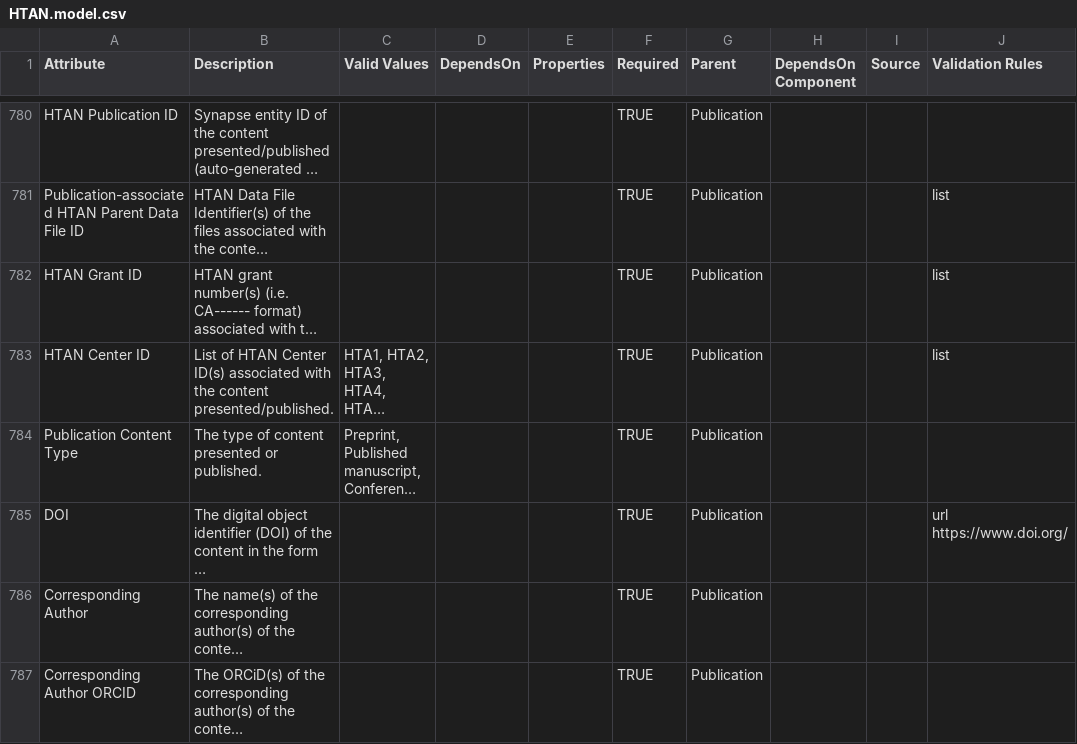
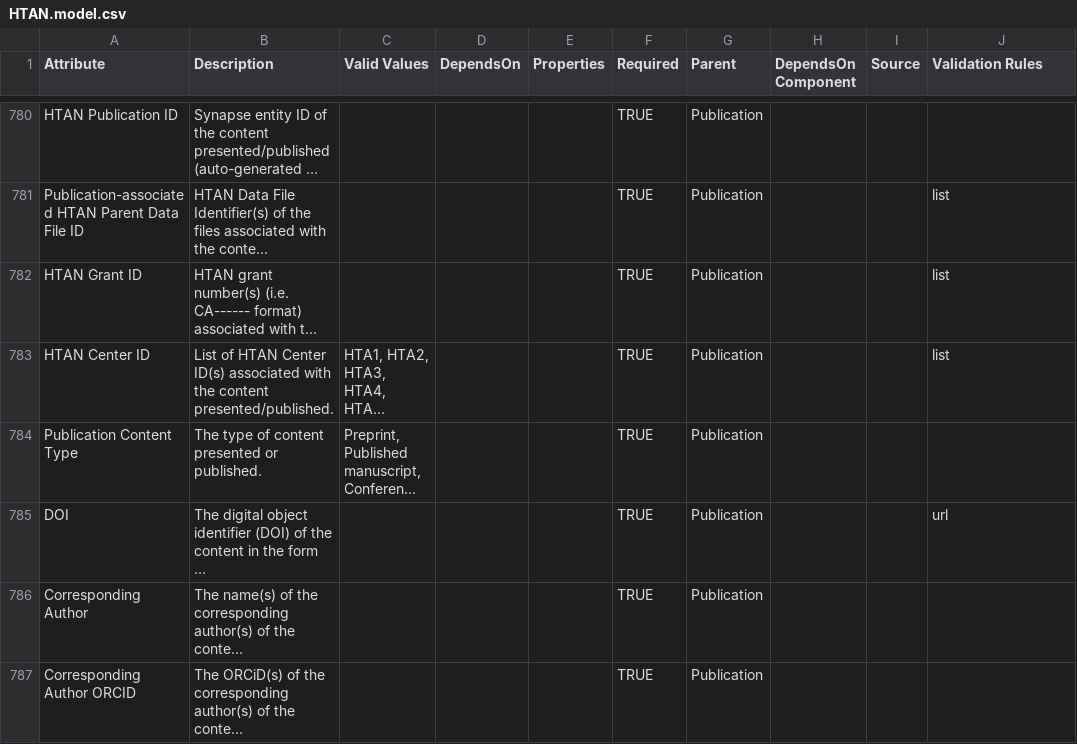
Before and after one commit to ncihtan/data-models, a CSV file: HTAN.model.csv, drawn as a sheet; only a part is shown, gaps mark what is left out; long unchanged cells end in …; the diff names each change by its address in the sheet, - before the commit and + after, or states it on an @@ line.

Commit message:
Fixing doi url validation rule

```diff
--- a/HTAN.model.csv
+++ b/HTAN.model.csv
-J785 (Validation Rules): url https://www.doi.org/
+J785 (Validation Rules): url
```
